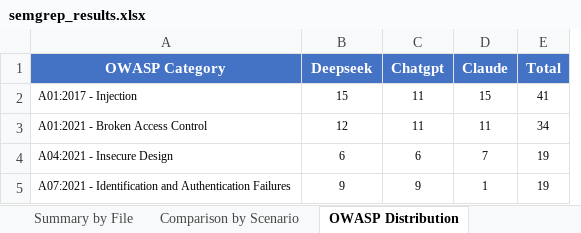
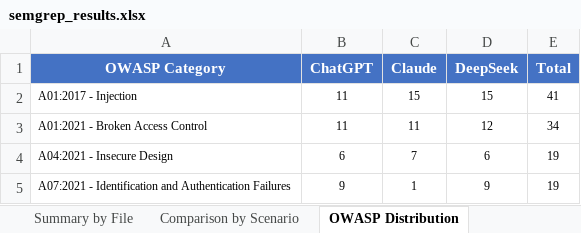
Before and after one commit to NatigAgarzayev/Methodology-2, an Excel workbook: semgrep_results.xlsx, sheet OWASP Distribution, drawn as a sheet; values as stored, in another font and other column widths than the file's, no borders; removed rows and columns are numbered as before the commit, all else as after; the diff names each change by its address in the sheet, - before the commit and + after, or states it on an @@ line.

```diff
--- a/semgrep_results.xlsx (sheet OWASP Distribution)
+++ b/semgrep_results.xlsx (sheet OWASP Distribution)
-column C (Chatgpt), rows 2-5: 11 | 11 | 6 | 9
+column D (DeepSeek), rows 2-5: 15 | 12 | 6 | 9
-B1: Deepseek
+B1: ChatGPT
-B2 (ChatGPT): 15
+B2 (ChatGPT): 11
-B3 (ChatGPT): 12
+B3 (ChatGPT): 11
```
Also changed, not shown: sheet All Findings, sheet Comparison by Scenario, sheet Summary by File, other sheet tabs, 1 other file.
